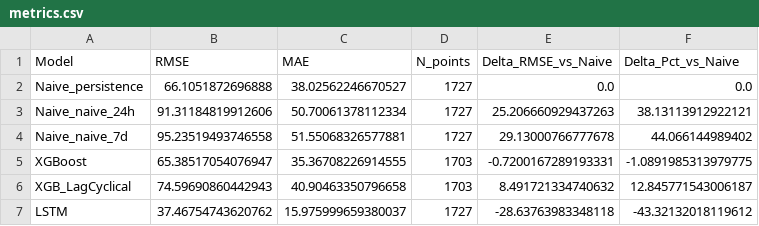
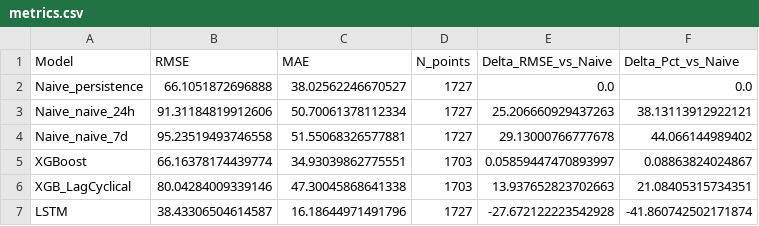
Before and after one commit to imohsinghaffar/DayAhead_Electricity_Price_Forecasting, a CSV file: ElectricityPricePrediction/Analysis/Latest/metrics.csv, drawn as a sheet.

```diff
--- a/ElectricityPricePrediction/Analysis/Latest/metrics.csv
+++ b/ElectricityPricePrediction/Analysis/Latest/metrics.csv
@@ -4,4 +4,4 @@ Naive_naive_24h,91.31184819912606,50.70061378112334,1727,25.206660929437263,38.1
 Naive_naive_7d,95.23519493746558,51.55068326577881,1727,29.13000766777678,44.066144989402
-XGBoost,65.38517054076947,35.36708226914555,1703,-0.7200167289193331,-1.0891985313979775
-XGB_LagCyclical,74.59690860442943,40.90463350796658,1703,8.491721334740632,12.845771543006187
-LSTM,37.46754743620762,15.975999659380037,1727,-28.63763983348118,-43.32132018119612
+XGBoost,66.16378174439774,34.93039862775551,1703,0.05859447470893997,0.08863824024867
+XGB_LagCyclical,80.04284009339146,47.30045868641338,1703,13.937652823702663,21.08405315734351
+LSTM,38.43306504614587,16.18644971491796,1727,-27.672122223542928,-41.860742502171874
```
Also changed, not shown: ElectricityPricePrediction/Analysis/Latest/forecast_next24.csv, ElectricityPricePrediction/Analysis/Latest/forecast_test.csv, 48 other files.
